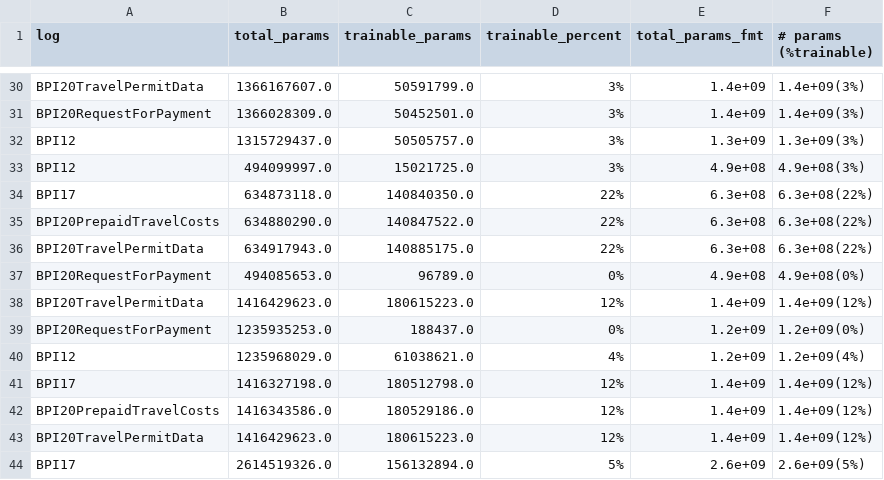
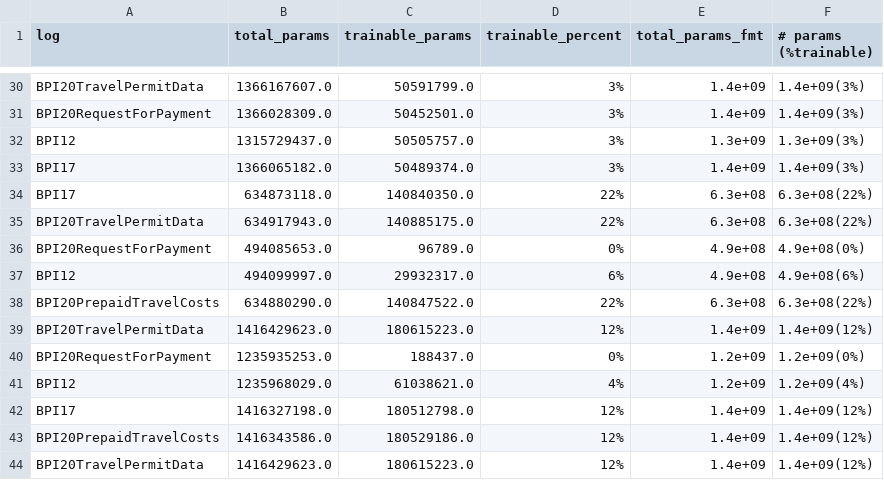
Before and after one commit to Privajet/extending-llm-peft-ppm, a CSV file: notebook/llm-peft-ppm/notebooks/csv/param_summary.csv, drawn as a sheet; only a part is shown, gaps mark what is left out; the shorter side is filled out with more unchanged rows.

```diff
--- a/notebook/llm-peft-ppm/notebooks/csv/param_summary.csv
+++ b/notebook/llm-peft-ppm/notebooks/csv/param_summary.csv
@@ -33,7 +33,8 @@ BPI20RequestForPayment,1366028309.0,50452501.0,3%,1.4e+09,1.4e+09(3%)
 BPI12,1315729437.0,50505757.0,3%,1.3e+09,1.3e+09(3%)
-BPI12,494099997.0,15021725.0,3%,4.9e+08,4.9e+08(3%)
+BPI17,1366065182.0,50489374.0,3%,1.4e+09,1.4e+09(3%)
 BPI17,634873118.0,140840350.0,22%,6.3e+08,6.3e+08(22%)
-BPI20PrepaidTravelCosts,634880290.0,140847522.0,22%,6.3e+08,6.3e+08(22%)
 BPI20TravelPermitData,634917943.0,140885175.0,22%,6.3e+08,6.3e+08(22%)
 BPI20RequestForPayment,494085653.0,96789.0,0%,4.9e+08,4.9e+08(0%)
+BPI12,494099997.0,29932317.0,6%,4.9e+08,4.9e+08(6%)
+BPI20PrepaidTravelCosts,634880290.0,140847522.0,22%,6.3e+08,6.3e+08(22%)
 BPI20TravelPermitData,1416429623.0,180615223.0,12%,1.4e+09,1.4e+09(12%)
```
Also changed, not shown: notebook/llm-peft-ppm/notebooks/csv/best_runs_mt_score_BPI17.csv, notebook/llm-peft-ppm/notebooks/csv/llm-peft-ppm_gemma-2-2b_experiments.csv, 28 other files.
